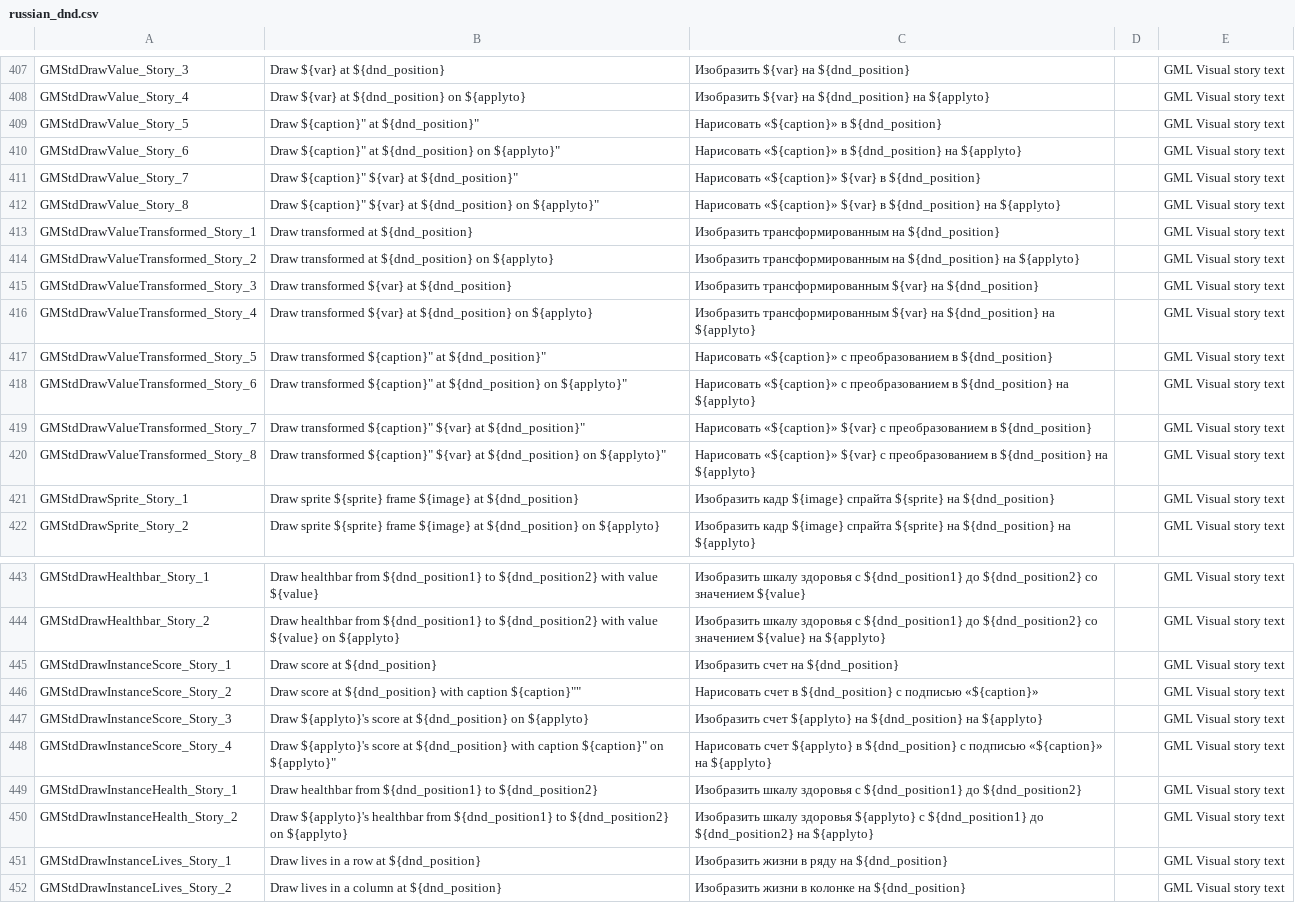
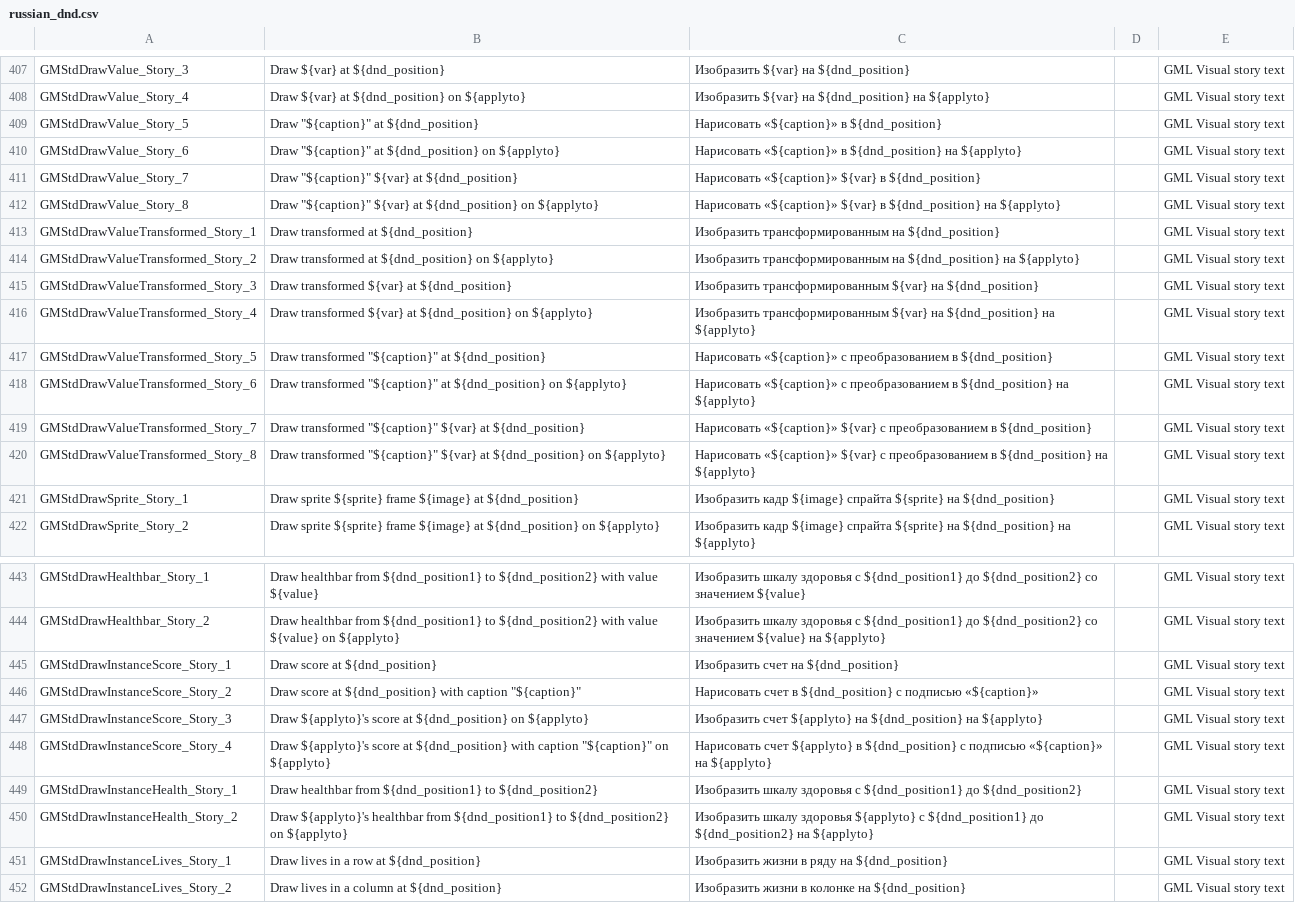
Before and after one commit to YoYoGames/IDE_Localisation_Russian, a CSV file: russian_dnd.csv, drawn as a sheet; only a part is shown, gaps mark what is left out.

```diff
--- a/russian_dnd.csv
+++ b/russian_dnd.csv
@@ -408,6 +408,6 @@ GMStdDrawValue_Story_3,Draw  ${var} at ${dnd_position},Изобразить ${va
 GMStdDrawValue_Story_4,Draw  ${var} at ${dnd_position} on ${applyto},Изобразить ${var} на ${dnd_position} на ${applyto},,GML Visual story text
-GMStdDrawValue_Story_5,"Draw "${caption}" at ${dnd_position}","Нарисовать «${caption}» в ${dnd_position}",,GML Visual story text
-GMStdDrawValue_Story_6,"Draw "${caption}" at ${dnd_position} on ${applyto}","Нарисовать «${caption}» в ${dnd_position} на ${applyto}",,GML Visual story text
-GMStdDrawValue_Story_7,"Draw "${caption}" ${var} at ${dnd_position}","Нарисовать «${caption}» ${var} в ${dnd_position}",,GML Visual story text
-GMStdDrawValue_Story_8,"Draw "${caption}" ${var} at ${dnd_position} on ${applyto}","Нарисовать «${caption}» ${var} в ${dnd_position} на ${applyto}",,GML Visual story text
+GMStdDrawValue_Story_5,"Draw ""${caption}"" at ${dnd_position}","Нарисовать «${caption}» в ${dnd_position}",,GML Visual story text
+GMStdDrawValue_Story_6,"Draw ""${caption}"" at ${dnd_position} on ${applyto}","Нарисовать «${caption}» в ${dnd_position} на ${applyto}",,GML Visual story text
+GMStdDrawValue_Story_7,"Draw ""${caption}"" ${var} at ${dnd_position}","Нарисовать «${caption}» ${var} в ${dnd_position}",,GML Visual story text
+GMStdDrawValue_Story_8,"Draw ""${caption}"" ${var} at ${dnd_position} on ${applyto}","Нарисовать «${caption}» ${var} в ${dnd_position} на ${applyto}",,GML Visual story text
 GMStdDrawValueTransformed_Story_1,Draw transformed  at ${dnd_position},Изобразить трансформированным на ${dnd_position},,GML Visual story text
@@ -416,6 +416,6 @@ GMStdDrawValueTransformed_Story_3,Draw transformed  ${var} at ${dnd_position},И
 GMStdDrawValueTransformed_Story_4,Draw transformed  ${var} at ${dnd_position} on ${applyto},Изобразить трансформированным ${var} на ${dnd_position} на ${applyto},,GML Visual story text
-GMStdDrawValueTransformed_Story_5,"Draw transformed "${caption}" at ${dnd_position}","Нарисовать «${caption}» с преобразованием в ${dnd_position}",,GML Visual story text
-GMStdDrawValueTransformed_Story_6,"Draw transformed "${caption}" at ${dnd_position} on ${applyto}","Нарисовать «${caption}» с преобразованием в ${dnd_position} на ${applyto}",,GML Visual story text
-GMStdDrawValueTransformed_Story_7,"Draw transformed "${caption}" ${var} at ${dnd_position}","Нарисовать «${caption}» ${var} с преобразованием в ${dnd_position}",,GML Visual story text
-GMStdDrawValueTransformed_Story_8,"Draw transformed "${caption}" ${var} at ${dnd_position} on ${applyto}","Нарисовать «${caption}» ${var} с преобразованием в ${dnd_position} на ${applyto}",,GML Visual story text
+GMStdDrawValueTransformed_Story_5,"Draw transformed ""${caption}"" at ${dnd_position}","Нарисовать «${caption}» с преобразованием в ${dnd_position}",,GML Visual story text
+GMStdDrawValueTransformed_Story_6,"Draw transformed ""${caption}"" at ${dnd_position} on ${applyto}","Нарисовать «${caption}» с преобразованием в ${dnd_position} на ${applyto}",,GML Visual story text
+GMStdDrawValueTransformed_Story_7,"Draw transformed ""${caption}"" ${var} at ${dnd_position}","Нарисовать «${caption}» ${var} с преобразованием в ${dnd_position}",,GML Visual story text
+GMStdDrawValueTransformed_Story_8,"Draw transformed ""${caption}"" ${var} at ${dnd_position} on ${applyto}","Нарисовать «${caption}» ${var} с преобразованием в ${dnd_position} на ${applyto}",,GML Visual story text
 GMStdDrawSprite_Story_1,Draw sprite ${sprite} frame ${image} at ${dnd_position},Изобразить кадр ${image} спрайта ${sprite} на ${dnd_position},,GML Visual story text
@@ -445,5 +445,5 @@ GMStdDrawHealthbar_Story_2,Draw healthbar from ${dnd_position1} to ${dnd_positio
 GMStdDrawInstanceScore_Story_1,Draw score at ${dnd_position},Изобразить счет на ${dnd_position},,GML Visual story text
-GMStdDrawInstanceScore_Story_2,"Draw score at ${dnd_position} with caption "${caption}"","Нарисовать счет в ${dnd_position} с подписью «${caption}»",,GML Visual story text
+GMStdDrawInstanceScore_Story_2,"Draw score at ${dnd_position} with caption ""${caption}""","Нарисовать счет в ${dnd_position} с подписью «${caption}»",,GML Visual story text
 GMStdDrawInstanceScore_Story_3,Draw ${applyto}'s score at ${dnd_position} on ${applyto},Изобразить счет ${applyto} на ${dnd_position} на ${applyto},,GML Visual story text
-GMStdDrawInstanceScore_Story_4,"Draw ${applyto}'s score at ${dnd_position} with caption "${caption}" on ${applyto}","Нарисовать счет ${applyto} в ${dnd_position} с подписью «${caption}» на ${applyto}",,GML Visual story text
+GMStdDrawInstanceScore_Story_4,"Draw ${applyto}'s score at ${dnd_position} with caption ""${caption}"" on ${applyto}","Нарисовать счет ${applyto} в ${dnd_position} с подписью «${caption}» на ${applyto}",,GML Visual story text
 GMStdDrawInstanceHealth_Story_1,Draw healthbar from ${dnd_position1} to ${dnd_position2},Изобразить шкалу здоровья с ${dnd_position1} до ${dnd_position2},,GML Visual story text
```
Also changed, not shown: 1 other file.
